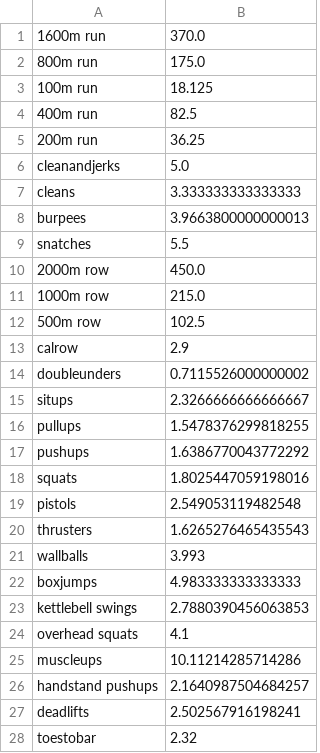
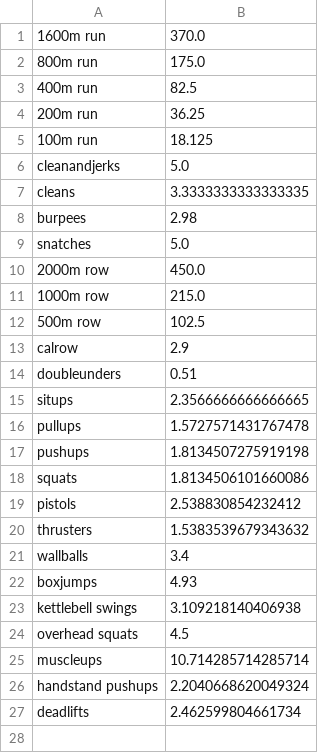
Before and after one commit to mikeyling18/CrossFit-Predictor, a CSV file: Data/alpha_library.csv, drawn as a sheet.

```diff
--- a/Data/alpha_library.csv
+++ b/Data/alpha_library.csv
@@ -2,9 +2,9 @@
 800m run, 175.0
-100m run, 18.125
 400m run, 82.5
 200m run, 36.25
+100m run, 18.125
 cleanandjerks, 5.0
-cleans, 3.333333333333333
-burpees, 3.9663800000000013
-snatches, 5.5
+cleans, 3.3333333333333335
+burpees, 2.98
+snatches, 5.0
 2000m row, 450.0
@@ -13,16 +13,15 @@ snatches, 5.5
 calrow, 2.9
-doubleunders, 0.7115526000000002
-situps, 2.3266666666666667
-pullups, 1.5478376299818255
-pushups, 1.6386770043772292
-squats, 1.8025447059198016
-pistols, 2.549053119482548
-thrusters, 1.6265276465435543
-wallballs, 3.993
-boxjumps, 4.983333333333333
-kettlebell swings, 2.7880390456063853
-overhead squats, 4.1
-muscleups, 10.11214285714286
-handstand pushups, 2.1640987504684257
-deadlifts, 2.502567916198241
-toestobar, 2.32
+doubleunders, 0.51
+situps, 2.3566666666666665
+pullups, 1.5727571431767478
+pushups, 1.8134507275919198
+squats, 1.8134506101660086
+pistols, 2.538830854232412
+thrusters, 1.5383539679343632
+wallballs, 3.4
+boxjumps, 4.93
+kettlebell swings, 3.109218140406938
+overhead squats, 4.5
+muscleups, 10.714285714285714
+handstand pushups, 2.2040668620049324
+deadlifts, 2.462599804661734
```
Also changed, not shown: 21 other files.
